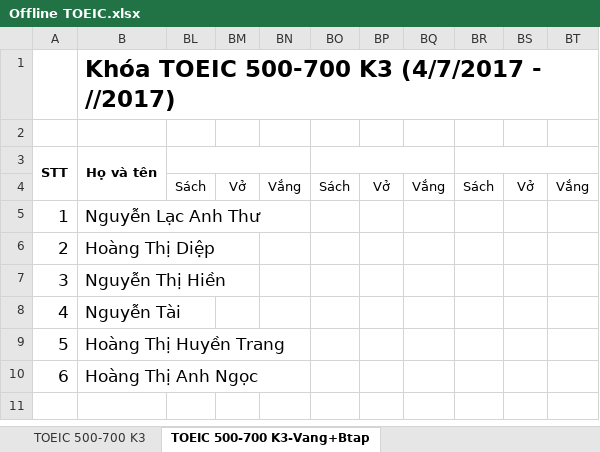
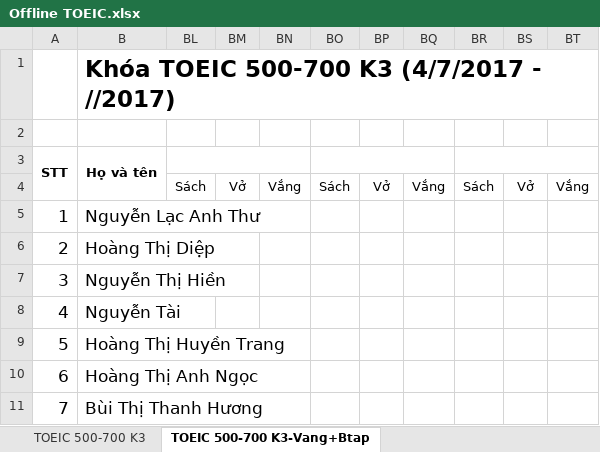
Before and after one commit to dhphong87/Success, an Excel workbook: Danh Sach Lop/Offline TOEIC.xlsx, sheet TOEIC 500-700 K3-Vang+Btap, drawn as a sheet; values as stored, in another font and other column widths than the file's, no borders; the diff names each change by its address in the sheet, - before the commit and + after, or states it on an @@ line.

```diff
--- a/Danh Sach Lop/Offline TOEIC.xlsx (sheet TOEIC 500-700 K3-Vang+Btap)
+++ b/Danh Sach Lop/Offline TOEIC.xlsx (sheet TOEIC 500-700 K3-Vang+Btap)
+row 11: 7 | Bùi Thị Thanh Hương
```
Also changed, not shown: sheet TOEIC 300-500 K4-Vang+Btap, sheet TOEIC 300-500 K5, sheet TOEIC 500-700 K3.
